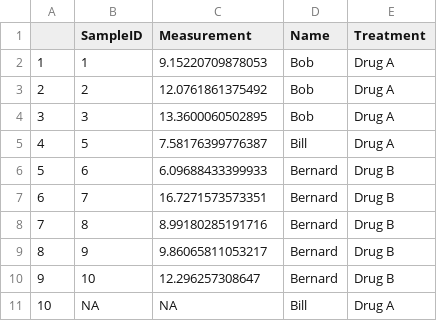
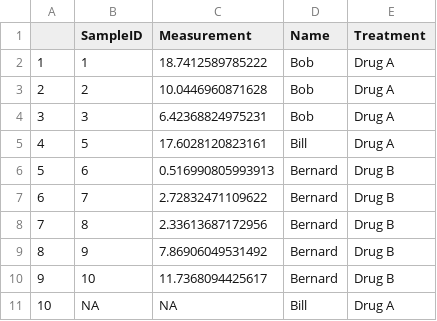
Before and after one commit to carpentries-incubator/life-sciences-workshop, a CSV file: _episodes_rmd/my_new_file.csv, drawn as a sheet.

```diff
--- a/_episodes_rmd/my_new_file.csv
+++ b/_episodes_rmd/my_new_file.csv
@@ -1,11 +1,11 @@
 "","SampleID","Measurement","Name","Treatment"
-"1",1,9.15220709878053,"Bob","Drug A"
-"2",2,12.0761861375492,"Bob","Drug A"
-"3",3,13.3600060502895,"Bob","Drug A"
-"4",5,7.58176399776387,"Bill","Drug A"
-"5",6,6.09688433399933,"Bernard","Drug B"
-"6",7,16.7271573573351,"Bernard","Drug B"
-"7",8,8.99180285191716,"Bernard","Drug B"
-"8",9,9.86065811053217,"Bernard","Drug B"
-"9",10,12.296257308647,"Bernard","Drug B"
+"1",1,18.7412589785222,"Bob","Drug A"
+"2",2,10.0446960871628,"Bob","Drug A"
+"3",3,6.42368824975231,"Bob","Drug A"
+"4",5,17.6028120823161,"Bill","Drug A"
+"5",6,0.516990805993913,"Bernard","Drug B"
+"6",7,2.72832471109622,"Bernard","Drug B"
+"7",8,2.33613687172956,"Bernard","Drug B"
+"8",9,7.86906049531492,"Bernard","Drug B"
+"9",10,11.7368094425617,"Bernard","Drug B"
 "10",NA,NA,"Bill","Drug A"
```
Also changed, not shown: 11 other files.
